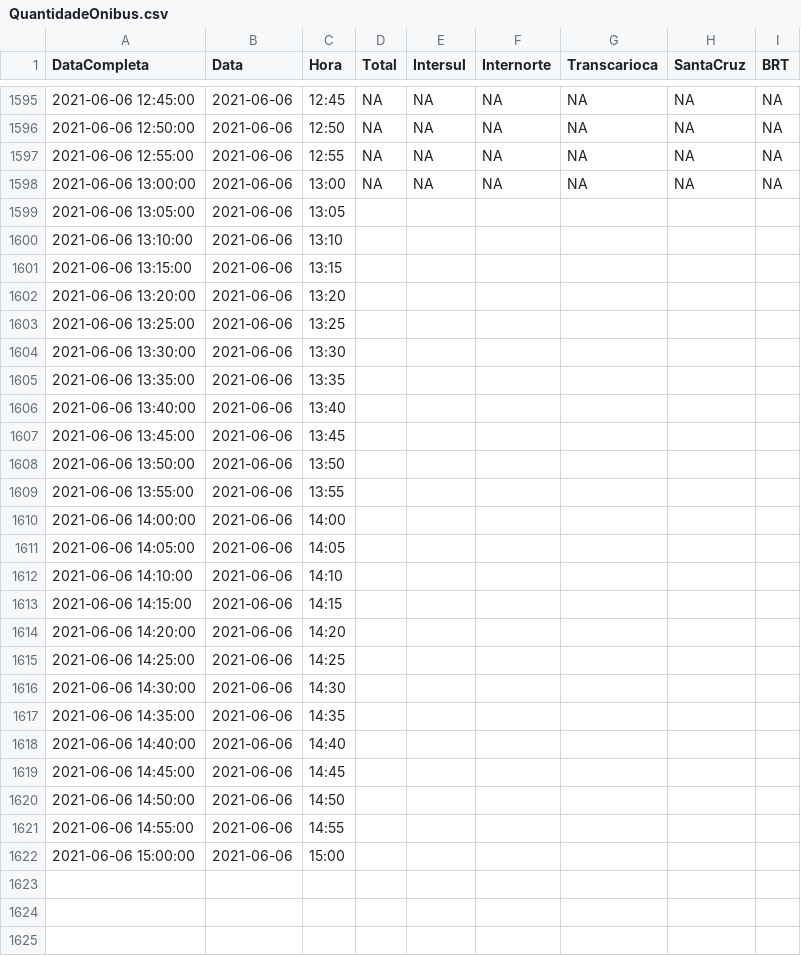
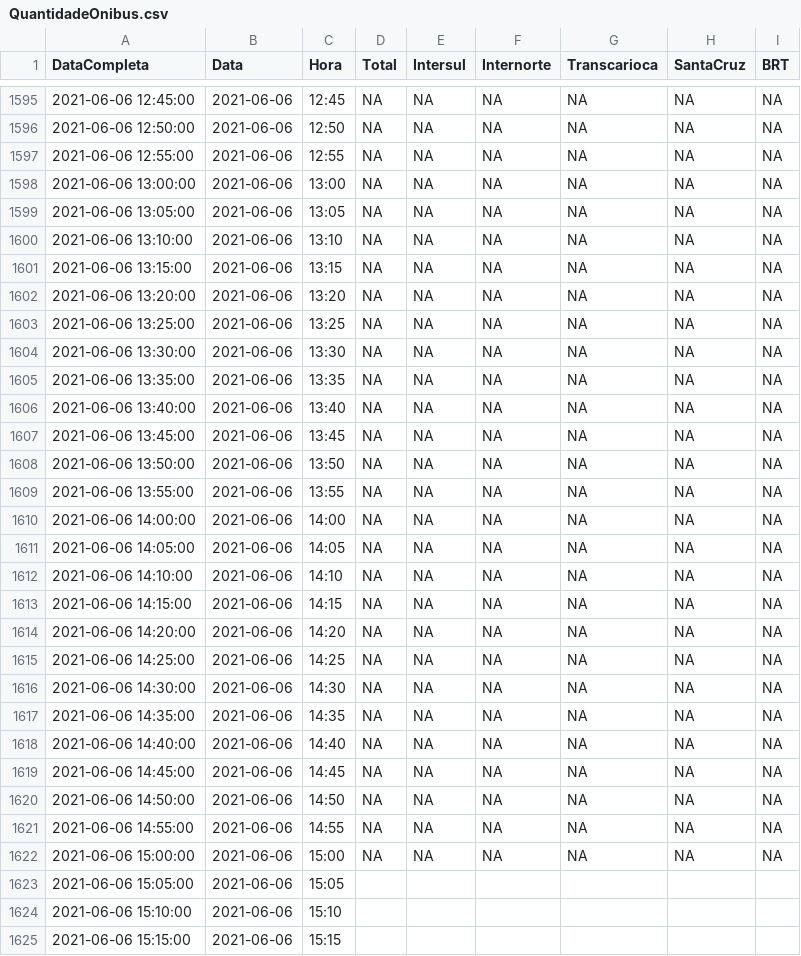
Before and after one commit to gbragaalves/OnibusRio, a CSV file: QuantidadeOnibus/QuantidadeOnibus.csv, drawn as a sheet; only a part is shown, gaps mark what is left out; the diff covers the shown part only.

```diff
--- a/QuantidadeOnibus/QuantidadeOnibus.csv
+++ b/QuantidadeOnibus/QuantidadeOnibus.csv
@@ -1598,25 +1598,28 @@
 "2021-06-06 13:00:00";"2021-06-06";"13:00";NA;NA;NA;NA;NA;NA
-"2021-06-06 13:05:00";"2021-06-06";"13:05";"";"";"";"";"";""
-"2021-06-06 13:10:00";"2021-06-06";"13:10";"";"";"";"";"";""
-"2021-06-06 13:15:00";"2021-06-06";"13:15";"";"";"";"";"";""
-"2021-06-06 13:20:00";"2021-06-06";"13:20";"";"";"";"";"";""
-"2021-06-06 13:25:00";"2021-06-06";"13:25";"";"";"";"";"";""
-"2021-06-06 13:30:00";"2021-06-06";"13:30";"";"";"";"";"";""
-"2021-06-06 13:35:00";"2021-06-06";"13:35";"";"";"";"";"";""
-"2021-06-06 13:40:00";"2021-06-06";"13:40";"";"";"";"";"";""
-"2021-06-06 13:45:00";"2021-06-06";"13:45";"";"";"";"";"";""
-"2021-06-06 13:50:00";"2021-06-06";"13:50";"";"";"";"";"";""
-"2021-06-06 13:55:00";"2021-06-06";"13:55";"";"";"";"";"";""
-"2021-06-06 14:00:00";"2021-06-06";"14:00";"";"";"";"";"";""
-"2021-06-06 14:05:00";"2021-06-06";"14:05";"";"";"";"";"";""
-"2021-06-06 14:10:00";"2021-06-06";"14:10";"";"";"";"";"";""
-"2021-06-06 14:15:00";"2021-06-06";"14:15";"";"";"";"";"";""
-"2021-06-06 14:20:00";"2021-06-06";"14:20";"";"";"";"";"";""
-"2021-06-06 14:25:00";"2021-06-06";"14:25";"";"";"";"";"";""
-"2021-06-06 14:30:00";"2021-06-06";"14:30";"";"";"";"";"";""
-"2021-06-06 14:35:00";"2021-06-06";"14:35";"";"";"";"";"";""
-"2021-06-06 14:40:00";"2021-06-06";"14:40";"";"";"";"";"";""
-"2021-06-06 14:45:00";"2021-06-06";"14:45";"";"";"";"";"";""
-"2021-06-06 14:50:00";"2021-06-06";"14:50";"";"";"";"";"";""
-"2021-06-06 14:55:00";"2021-06-06";"14:55";"";"";"";"";"";""
-"2021-06-06 15:00:00";"2021-06-06";"15:00";"";"";"";"";"";""
+"2021-06-06 13:05:00";"2021-06-06";"13:05";NA;NA;NA;NA;NA;NA
+"2021-06-06 13:10:00";"2021-06-06";"13:10";NA;NA;NA;NA;NA;NA
+"2021-06-06 13:15:00";"2021-06-06";"13:15";NA;NA;NA;NA;NA;NA
+"2021-06-06 13:20:00";"2021-06-06";"13:20";NA;NA;NA;NA;NA;NA
+"2021-06-06 13:25:00";"2021-06-06";"13:25";NA;NA;NA;NA;NA;NA
+"2021-06-06 13:30:00";"2021-06-06";"13:30";NA;NA;NA;NA;NA;NA
+"2021-06-06 13:35:00";"2021-06-06";"13:35";NA;NA;NA;NA;NA;NA
+"2021-06-06 13:40:00";"2021-06-06";"13:40";NA;NA;NA;NA;NA;NA
+"2021-06-06 13:45:00";"2021-06-06";"13:45";NA;NA;NA;NA;NA;NA
+"2021-06-06 13:50:00";"2021-06-06";"13:50";NA;NA;NA;NA;NA;NA
+"2021-06-06 13:55:00";"2021-06-06";"13:55";NA;NA;NA;NA;NA;NA
+"2021-06-06 14:00:00";"2021-06-06";"14:00";NA;NA;NA;NA;NA;NA
+"2021-06-06 14:05:00";"2021-06-06";"14:05";NA;NA;NA;NA;NA;NA
+"2021-06-06 14:10:00";"2021-06-06";"14:10";NA;NA;NA;NA;NA;NA
+"2021-06-06 14:15:00";"2021-06-06";"14:15";NA;NA;NA;NA;NA;NA
+"2021-06-06 14:20:00";"2021-06-06";"14:20";NA;NA;NA;NA;NA;NA
+"2021-06-06 14:25:00";"2021-06-06";"14:25";NA;NA;NA;NA;NA;NA
+"2021-06-06 14:30:00";"2021-06-06";"14:30";NA;NA;NA;NA;NA;NA
+"2021-06-06 14:35:00";"2021-06-06";"14:35";NA;NA;NA;NA;NA;NA
+"2021-06-06 14:40:00";"2021-06-06";"14:40";NA;NA;NA;NA;NA;NA
+"2021-06-06 14:45:00";"2021-06-06";"14:45";NA;NA;NA;NA;NA;NA
+"2021-06-06 14:50:00";"2021-06-06";"14:50";NA;NA;NA;NA;NA;NA
+"2021-06-06 14:55:00";"2021-06-06";"14:55";NA;NA;NA;NA;NA;NA
+"2021-06-06 15:00:00";"2021-06-06";"15:00";NA;NA;NA;NA;NA;NA
+"2021-06-06 15:05:00";"2021-06-06";"15:05";"";"";"";"";"";""
+"2021-06-06 15:10:00";"2021-06-06";"15:10";"";"";"";"";"";""
+"2021-06-06 15:15:00";"2021-06-06";"15:15";"";"";"";"";"";""
```
Also changed, not shown: 7 added rows elsewhere in this file, 2 other files.
